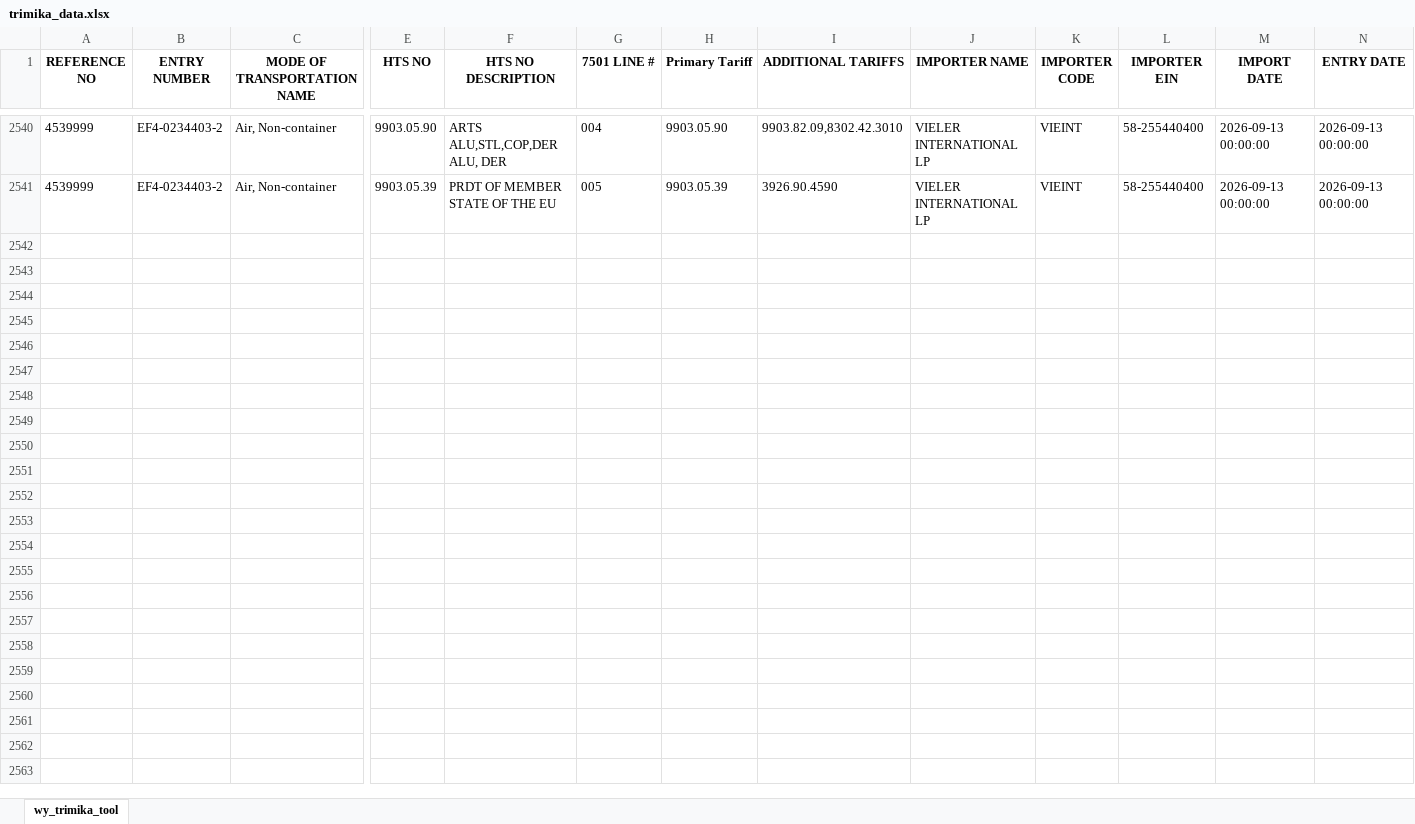
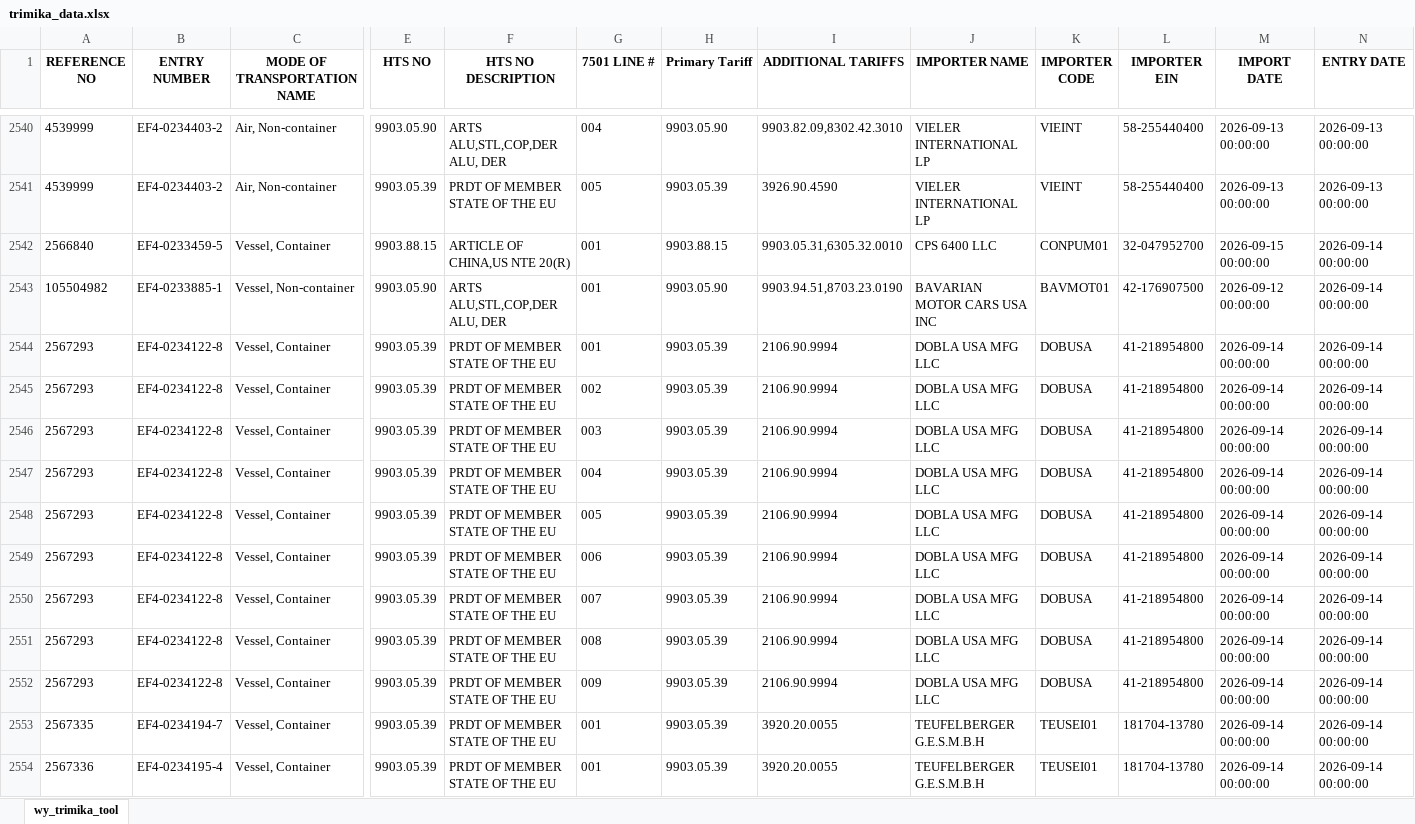
Before and after one commit to iffinc-ga/hts_search_tool, an Excel workbook: trimika_data.xlsx, sheet wy_trimika_tool, drawn as a sheet; only a part is shown, gaps mark what is left out; values as stored, in another font and other column widths than the file's, no borders; rows hold the shown columns only; the diff names each change by its address in the sheet, - before the commit and + after, or states it on an @@ line.

Commit message:
Append trimika data — 13 new rows, 2553 total

```diff
--- a/trimika_data.xlsx (sheet wy_trimika_tool)
+++ b/trimika_data.xlsx (sheet wy_trimika_tool)
+row 2542: 2566840 | EF4-0233459-5 | Vessel, Container | 9903.88.15 | ARTICLE OF CHINA,US NTE 20(R) | 001 | 9903.88.15 | 9903.05.31,6305.32.0010 | CPS 6400 LLC | CONPUM01 | 32-047952700 | 2026-09-15 00:00:00 | 2026-09-14 00:00:00
+row 2543: 105504982 | EF4-0233885-1 | Vessel, Non-container | 9903.05.90 | ARTS ALU,STL,COP,DER ALU, DER | 001 | 9903.05.90 | 9903.94.51,8703.23.0190 | BAVARIAN MOTOR CARS USA INC | BAVMOT01 | 42-176907500 | 2026-09-12 00:00:00 | 2026-09-14 00:00:00
+row 2544: 2567293 | EF4-0234122-8 | Vessel, Container | 9903.05.39 | PRDT OF MEMBER STATE OF THE EU | 001 | 9903.05.39 | 2106.90.9994 | DOBLA USA MFG LLC | DOBUSA | 41-218954800 | 2026-09-14 00:00:00 | 2026-09-14 00:00:00
+row 2545: 2567293 | EF4-0234122-8 | Vessel, Container | 9903.05.39 | PRDT OF MEMBER STATE OF THE EU | 002 | 9903.05.39 | 2106.90.9994 | DOBLA USA MFG LLC | DOBUSA | 41-218954800 | 2026-09-14 00:00:00 | 2026-09-14 00:00:00
+row 2546: 2567293 | EF4-0234122-8 | Vessel, Container | 9903.05.39 | PRDT OF MEMBER STATE OF THE EU | 003 | 9903.05.39 | 2106.90.9994 | DOBLA USA MFG LLC | DOBUSA | 41-218954800 | 2026-09-14 00:00:00 | 2026-09-14 00:00:00
+row 2547: 2567293 | EF4-0234122-8 | Vessel, Container | 9903.05.39 | PRDT OF MEMBER STATE OF THE EU | 004 | 9903.05.39 | 2106.90.9994 | DOBLA USA MFG LLC | DOBUSA | 41-218954800 | 2026-09-14 00:00:00 | 2026-09-14 00:00:00
+row 2548: 2567293 | EF4-0234122-8 | Vessel, Container | 9903.05.39 | PRDT OF MEMBER STATE OF THE EU | 005 | 9903.05.39 | 2106.90.9994 | DOBLA USA MFG LLC | DOBUSA | 41-218954800 | 2026-09-14 00:00:00 | 2026-09-14 00:00:00
+row 2549: 2567293 | EF4-0234122-8 | Vessel, Container | 9903.05.39 | PRDT OF MEMBER STATE OF THE EU | 006 | 9903.05.39 | 2106.90.9994 | DOBLA USA MFG LLC | DOBUSA | 41-218954800 | 2026-09-14 00:00:00 | 2026-09-14 00:00:00
+row 2550: 2567293 | EF4-0234122-8 | Vessel, Container | 9903.05.39 | PRDT OF MEMBER STATE OF THE EU | 007 | 9903.05.39 | 2106.90.9994 | DOBLA USA MFG LLC | DOBUSA | 41-218954800 | 2026-09-14 00:00:00 | 2026-09-14 00:00:00
+row 2551: 2567293 | EF4-0234122-8 | Vessel, Container | 9903.05.39 | PRDT OF MEMBER STATE OF THE EU | 008 | 9903.05.39 | 2106.90.9994 | DOBLA USA MFG LLC | DOBUSA | 41-218954800 | 2026-09-14 00:00:00 | 2026-09-14 00:00:00
+row 2552: 2567293 | EF4-0234122-8 | Vessel, Container | 9903.05.39 | PRDT OF MEMBER STATE OF THE EU | 009 | 9903.05.39 | 2106.90.9994 | DOBLA USA MFG LLC | DOBUSA | 41-218954800 | 2026-09-14 00:00:00 | 2026-09-14 00:00:00
+row 2553: 2567335 | EF4-0234194-7 | Vessel, Container | 9903.05.39 | PRDT OF MEMBER STATE OF THE EU | 001 | 9903.05.39 | 3920.20.0055 | TEUFELBERGER G.E.S.M.B.H | TEUSEI01 | 181704-13780 | 2026-09-14 00:00:00 | 2026-09-14 00:00:00
+row 2554: 2567336 | EF4-0234195-4 | Vessel, Container | 9903.05.39 | PRDT OF MEMBER STATE OF THE EU | 001 | 9903.05.39 | 3920.20.0055 | TEUFELBERGER G.E.S.M.B.H | TEUSEI01 | 181704-13780 | 2026-09-14 00:00:00 | 2026-09-14 00:00:00
```
